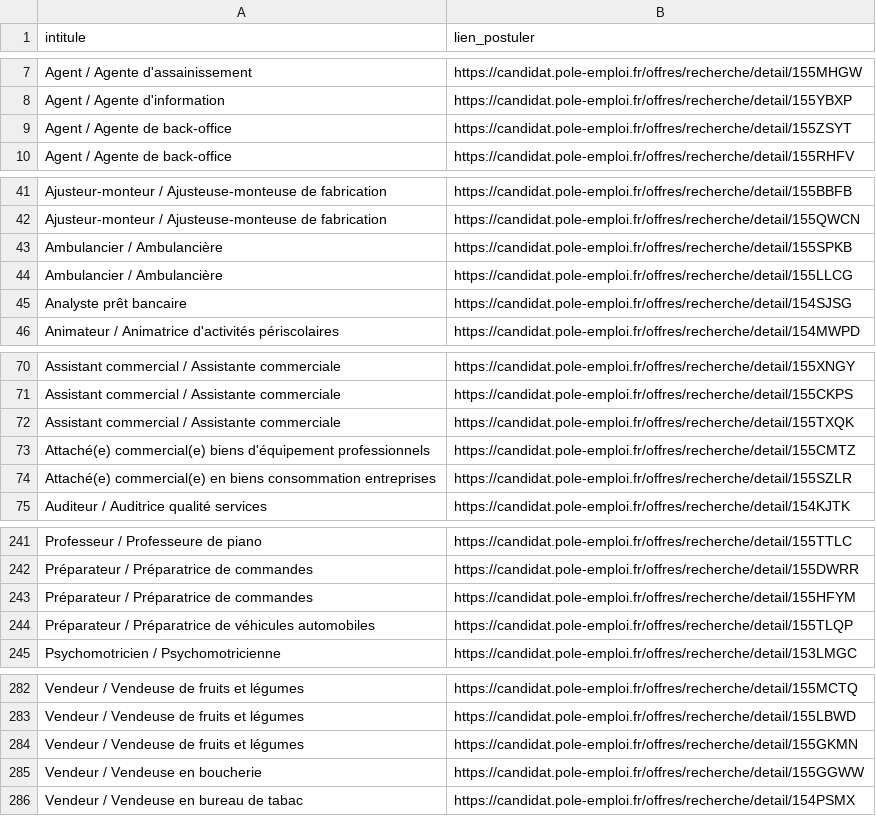
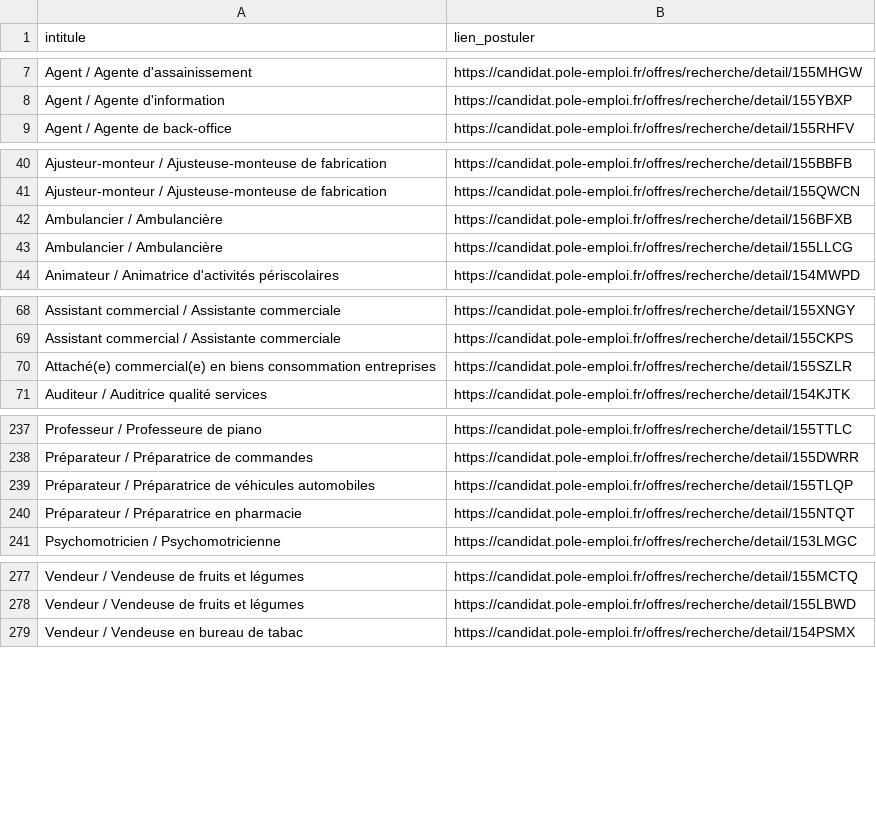
Before and after one commit to libkhadir/stats-tension-emploi-france, a CSV file: export.csv, drawn as a sheet; only a part is shown, gaps mark what is left out; the diff covers the shown part only.

Commit message:
feat: add results

```diff
--- a/export.csv
+++ b/export.csv
@@ -8,3 +8,2 @@ Agent / Agente d'assainissement,https://candidat.pole-emploi.fr/offres/recherche
 Agent / Agente d'information,https://candidat.pole-emploi.fr/offres/recherche/detail/155YBXP
-Agent / Agente de back-office,https://candidat.pole-emploi.fr/offres/recherche/detail/155ZSYT
 Agent / Agente de back-office,https://candidat.pole-emploi.fr/offres/recherche/detail/155RHFV
@@ -42,5 +41,4 @@ Ajusteur-monteur / Ajusteuse-monteuse de fabrication,https://candidat.pole-emplo
 Ajusteur-monteur / Ajusteuse-monteuse de fabrication,https://candidat.pole-emploi.fr/offres/recherche/detail/155QWCN
-Ambulancier / Ambulancière,https://candidat.pole-emploi.fr/offres/recherche/detail/155SPKB
+Ambulancier / Ambulancière,https://candidat.pole-emploi.fr/offres/recherche/detail/156BFXB
 Ambulancier / Ambulancière,https://candidat.pole-emploi.fr/offres/recherche/detail/155LLCG
-Analyste prêt bancaire,https://candidat.pole-emploi.fr/offres/recherche/detail/154SJSG
 Animateur / Animatrice d'activités périscolaires,https://candidat.pole-emploi.fr/offres/recherche/detail/154MWPD
@@ -71,4 +69,2 @@ Assistant commercial / Assistante commerciale,https://candidat.pole-emploi.fr/of
 Assistant commercial / Assistante commerciale,https://candidat.pole-emploi.fr/offres/recherche/detail/155CKPS
-Assistant commercial / Assistante commerciale,https://candidat.pole-emploi.fr/offres/recherche/detail/155TXQK
-Attaché(e) commercial(e) biens d'équipement professionnels,https://candidat.pole-emploi.fr/offres/recherche/detail/155CMTZ
 Attaché(e) commercial(e) en biens consommation entreprises,https://candidat.pole-emploi.fr/offres/recherche/detail/155SZLR
@@ -242,4 +238,4 @@ Professeur / Professeure de piano,https://candidat.pole-emploi.fr/offres/recherc
 Préparateur / Préparatrice de commandes,https://candidat.pole-emploi.fr/offres/recherche/detail/155DWRR
-Préparateur / Préparatrice de commandes,https://candidat.pole-emploi.fr/offres/recherche/detail/155HFYM
 Préparateur / Préparatrice de véhicules automobiles,https://candidat.pole-emploi.fr/offres/recherche/detail/155TLQP
+Préparateur / Préparatrice en pharmacie,https://candidat.pole-emploi.fr/offres/recherche/detail/155NTQT
 Psychomotricien / Psychomotricienne,https://candidat.pole-emploi.fr/offres/recherche/detail/153LMGC
@@ -283,4 +278,2 @@ Vendeur / Vendeuse de fruits et légumes,https://candidat.pole-emploi.fr/offres/
 Vendeur / Vendeuse de fruits et légumes,https://candidat.pole-emploi.fr/offres/recherche/detail/155LBWD
-Vendeur / Vendeuse de fruits et légumes,https://candidat.pole-emploi.fr/offres/recherche/detail/155GKMN
-Vendeur / Vendeuse en boucherie,https://candidat.pole-emploi.fr/offres/recherche/detail/155GGWW
 Vendeur / Vendeuse en bureau de tabac,https://candidat.pole-emploi.fr/offres/recherche/detail/154PSMX
```
Also changed, not shown: 3 added rows and 4 removed rows elsewhere in this file.
